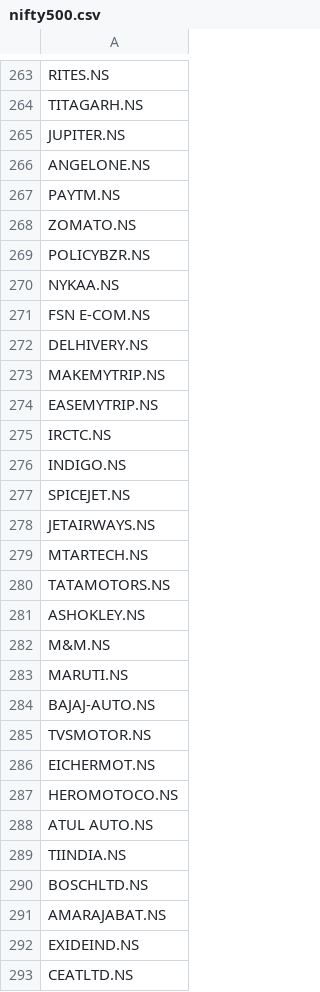
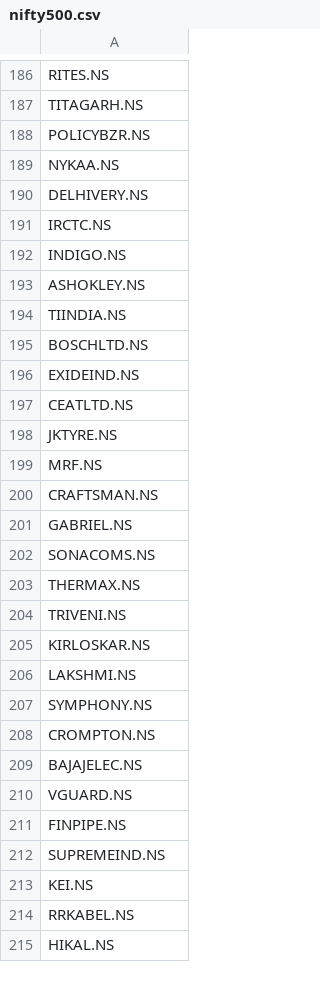
Before and after one commit to rahulhaku52/market-intelligence-bot, a CSV file: data/nifty500.csv, drawn as a sheet; only a part is shown, gaps mark what is left out; the shorter side is filled out with more unchanged rows; removed rows and columns are numbered as before the commit, all else as after; the diff covers the shown part only; the diff names each change by its address in the sheet, - before the commit and + after, or states it on an @@ line.

```diff
--- a/data/nifty500.csv
+++ b/data/nifty500.csv
-row 265: JUPITER.NS
-row 266: ANGELONE.NS
-row 267: PAYTM.NS
-row 268: ZOMATO.NS
-row 271: FSN E-COM.NS
-row 273: MAKEMYTRIP.NS
-row 274: EASEMYTRIP.NS
-row 277: SPICEJET.NS
-row 278: JETAIRWAYS.NS
-row 279: MTARTECH.NS
-row 280: TATAMOTORS.NS
-row 282: M&M.NS
-row 283: MARUTI.NS
-row 284: BAJAJ-AUTO.NS
-row 285: TVSMOTOR.NS
-row 286: EICHERMOT.NS
-row 287: HEROMOTOCO.NS
-row 288: ATUL AUTO.NS
-row 291: AMARAJABAT.NS
```
Also changed, not shown: 113 removed rows, 1 moved row and 1 edited cell elsewhere in this file.
